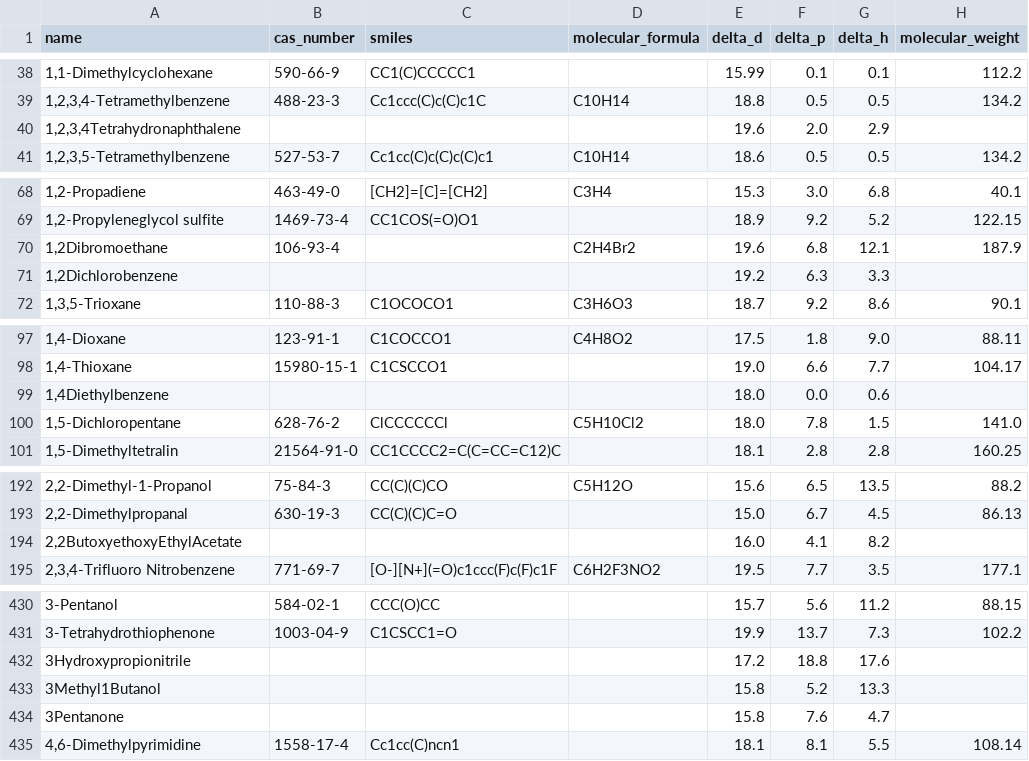
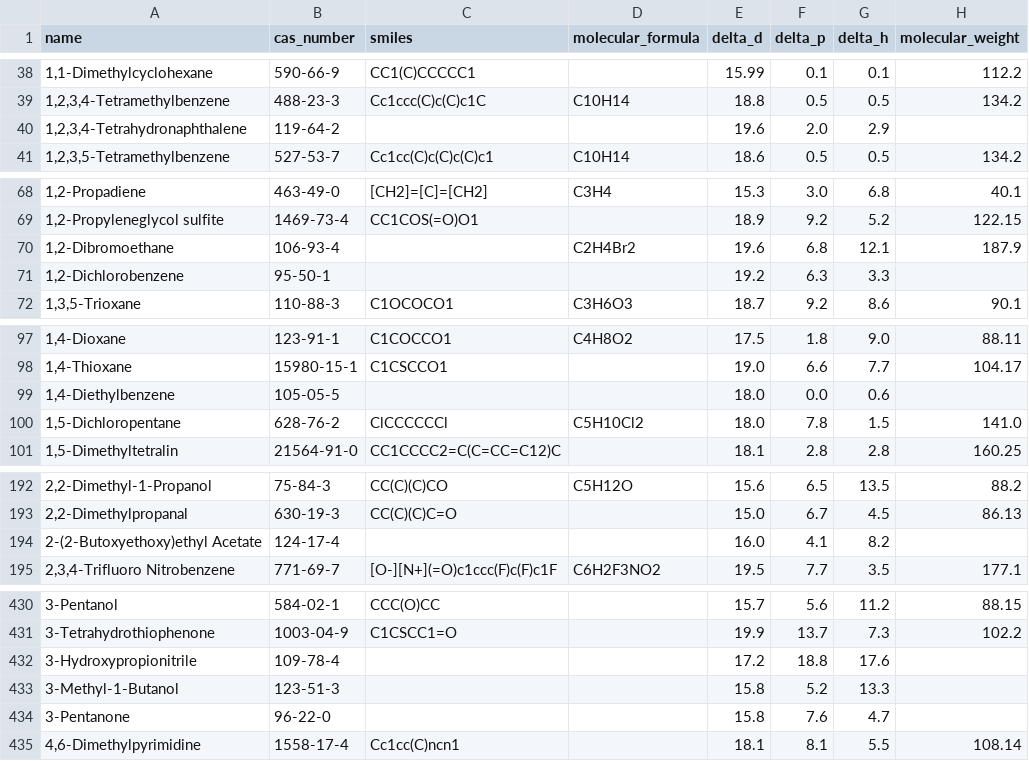
Before and after one commit to jtreeder/Materialism, a CSV file: data/processed/hsp_chemicals.csv, drawn as a sheet; only a part is shown, gaps mark what is left out; the diff covers the shown part only; the diff names each change by its address in the sheet, - before the commit and + after, or states it on an @@ line.

```diff
--- a/data/processed/hsp_chemicals.csv
+++ b/data/processed/hsp_chemicals.csv
-A40 (name): 1,2,3,4Tetrahydronaphthalene
+A40 (name): 1,2,3,4-Tetrahydronaphthalene
-B40 (cas_number): (empty)
+B40 (cas_number): 119-64-2
-A70 (name): 1,2Dibromoethane
+A70 (name): 1,2-Dibromoethane
-A71 (name): 1,2Dichlorobenzene
+A71 (name): 1,2-Dichlorobenzene
-B71 (cas_number): (empty)
+B71 (cas_number): 95-50-1
-A99 (name): 1,4Diethylbenzene
+A99 (name): 1,4-Diethylbenzene
-B99 (cas_number): (empty)
+B99 (cas_number): 105-05-5
-A194 (name): 2,2ButoxyethoxyEthylAcetate
+A194 (name): 2-(2-Butoxyethoxy)ethyl Acetate
-B194 (cas_number): (empty)
+B194 (cas_number): 124-17-4
-A432 (name): 3Hydroxypropionitrile
+A432 (name): 3-Hydroxypropionitrile
-B432 (cas_number): (empty)
+B432 (cas_number): 109-78-4
-A433 (name): 3Methyl1Butanol
+A433 (name): 3-Methyl-1-Butanol
-B433 (cas_number): (empty)
+B433 (cas_number): 123-51-3
-A434 (name): 3Pentanone
+A434 (name): 3-Pentanone
-B434 (cas_number): (empty)
+B434 (cas_number): 96-22-0
```
Also changed, not shown: 37 edited cells elsewhere in this file, 4 other files.
